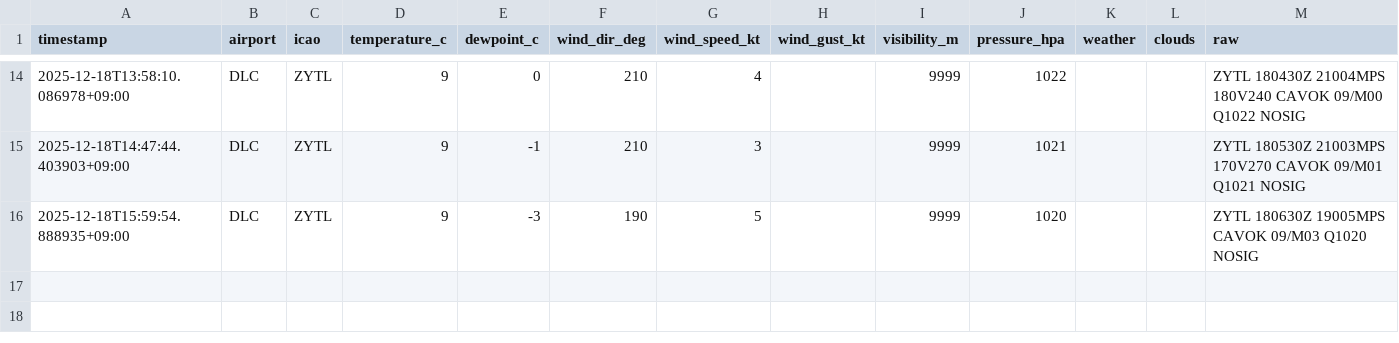
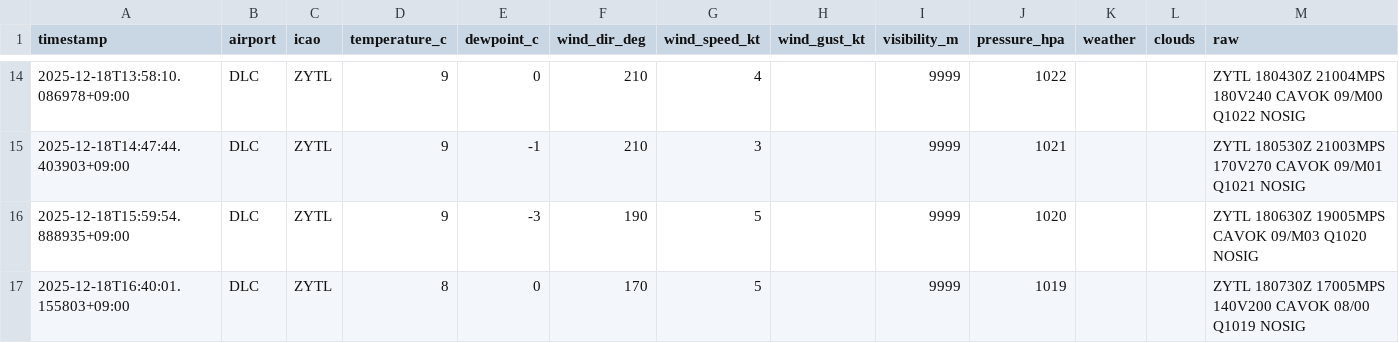
Before and after one commit to sun-1090/MATER-and-TAF, a CSV file: data/DLC/metar_2025-12-18.csv, drawn as a sheet; only a part is shown, gaps mark what is left out; the diff names each change by its address in the sheet, - before the commit and + after, or states it on an @@ line.

```diff
--- a/data/DLC/metar_2025-12-18.csv
+++ b/data/DLC/metar_2025-12-18.csv
+row 17: 2025-12-18T16:40:01.155803+09:00 | DLC | ZYTL | 8 | 0 | 170 | 5 |  | 9999 | 1019 |  |  | ZYTL 180730Z 17005MPS 140V200 CAVOK 08/00 Q1019 NOSIG
```
Also changed, not shown: data/HND/metar_2025-12-18.csv, data/NRT/metar_2025-12-18.csv.
